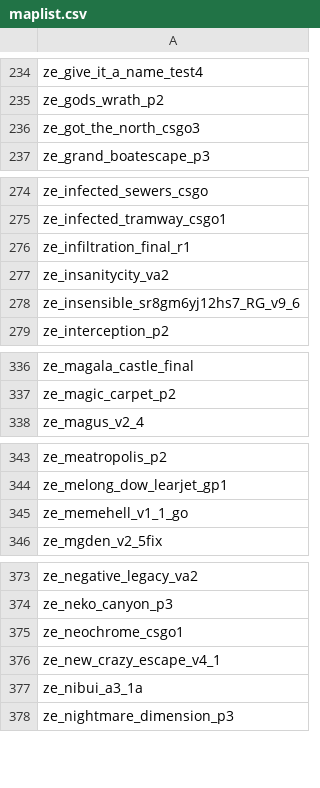
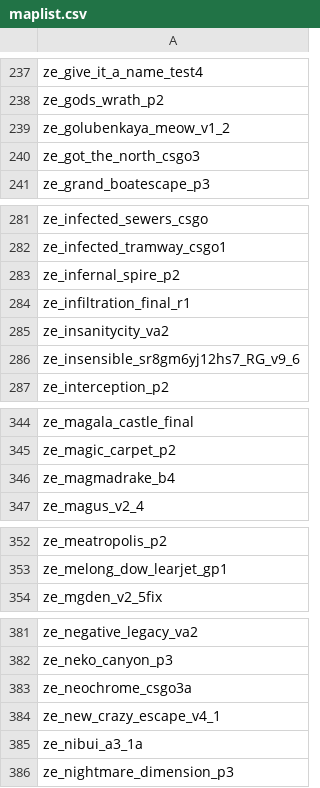
Before and after one commit to notkoen/Music-Names, a CSV file: maplist.csv, drawn as a sheet; only a part is shown, gaps mark what is left out; the diff covers the shown part only.

```diff
--- a/maplist.csv
+++ b/maplist.csv
@@ -235,2 +238,3 @@ ze_give_it_a_name_test4,
 ze_gods_wrath_p2,
+ze_golubenkaya_meow_v1_2,
 ze_got_the_north_csgo3,
@@ -275,2 +282,3 @@ ze_infected_sewers_csgo,
 ze_infected_tramway_csgo1,
+ze_infernal_spire_p2,
 ze_infiltration_final_r1,
@@ -337,2 +345,3 @@ ze_magala_castle_final,
 ze_magic_carpet_p2,
+ze_magmadrake_b4,
 ze_magus_v2_4,
@@ -344,3 +353,2 @@ ze_meatropolis_p2,
 ze_melong_dow_learjet_gp1,
-ze_memehell_v1_1_go,
 ze_mgden_v2_5fix,
@@ -374,3 +382,3 @@ ze_negative_legacy_va2,
 ze_neko_canyon_p3,
-ze_neochrome_csgo1,
+ze_neochrome_csgo3a,
 ze_new_crazy_escape_v4_1,
```
Also changed, not shown: 10 added rows, 1 removed row and 9 edited cells elsewhere in this file, 1 other file.
